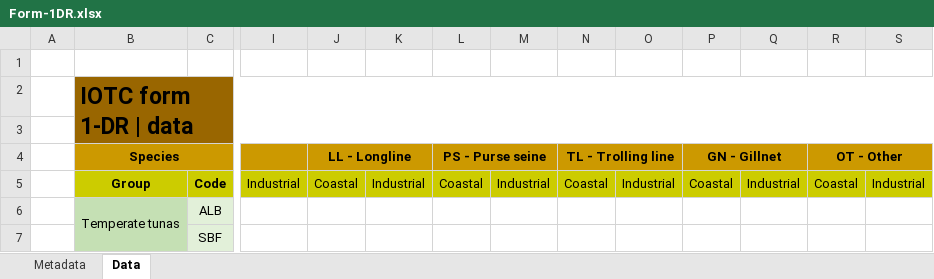
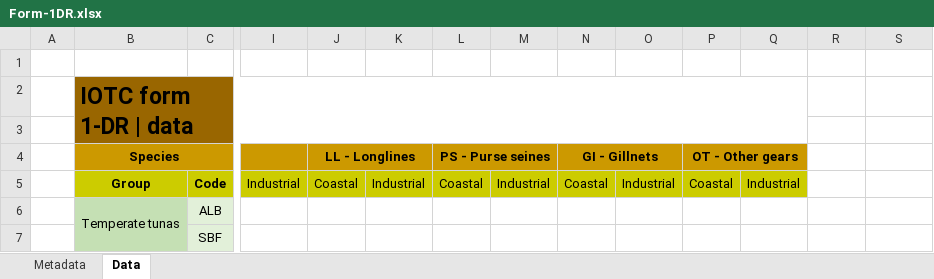
Before and after one commit to iotc-secretariat/iotc-lib-base-form-management, an Excel workbook: forms/Form-1DR.xlsx, sheet Data, drawn as a sheet; only a part is shown, gaps mark what is left out; values as stored, in another font and other column widths than the file's, no borders; conditional formats not drawn; removed rows and columns are numbered as before the commit, all else as after; rows hold the shown columns only; the diff names each change by its address in the sheet, - before the commit and + after, or states it on an @@ line.

```diff
--- a/forms/Form-1DR.xlsx (sheet Data)
+++ b/forms/Form-1DR.xlsx (sheet Data)
-B2:S3 merged
+B2:Q3 merged
-R2:S3 fill: #996600
+R2:S3 fill: none
-row 4:  | Species |  |  | LL - Longline |  | PS - Purse seine |  | TL - Trolling line |  | GN - Gillnet |  | OT - Other
+row 4:  | Species |  |  | LL - Longlines |  | PS - Purse seines |  | GI - Gillnets |  | OT - Other gears
-R5: Coastal
+R5: (empty)
-R5:S5 fill: #CCCC00
+R5:S5 fill: none
-S5: Industrial
+S5: (empty)
```
Also changed, not shown: sheet Metadata, forms/Form-1DI_interim.xlsx, forms/Form-3AA-multiple.xlsx, 12 other files.
